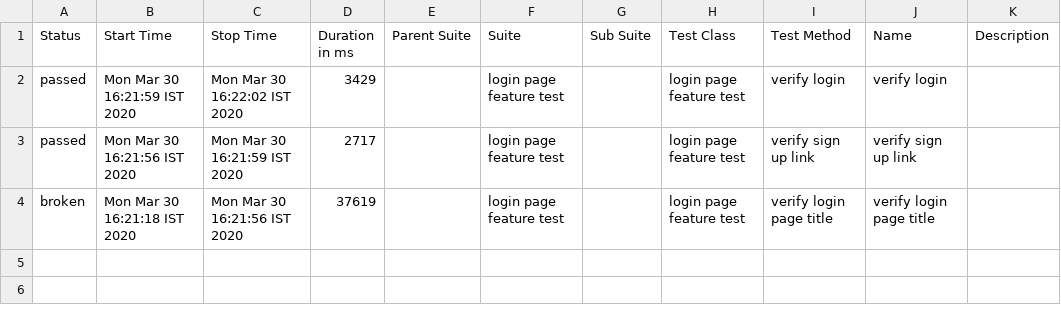
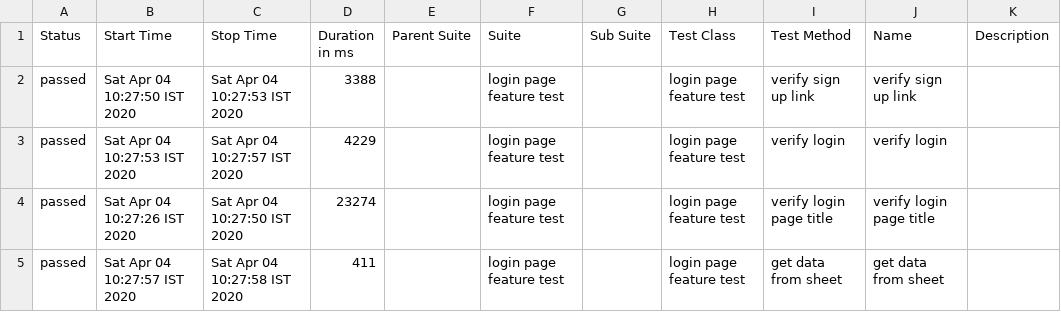
Before and after one commit to chandrupsekar/wdio-test-framework, a CSV file: allure-report/data/suites.csv, drawn as a sheet.

Commit message:
updated allure reports

```diff
--- a/allure-report/data/suites.csv
+++ b/allure-report/data/suites.csv
@@ -1,4 +1,5 @@
 "Status","Start Time","Stop Time","Duration in ms","Parent Suite","Suite","Sub Suite","Test Class","Test Method","Name","Description"
-"passed","Mon Mar 30 16:21:59 IST 2020","Mon Mar 30 16:22:02 IST 2020","3429","","login page feature test","","login page feature test","verify login","verify login",""
-"passed","Mon Mar 30 16:21:56 IST 2020","Mon Mar 30 16:21:59 IST 2020","2717","","login page feature test","","login page feature test","verify sign up link","verify sign up link",""
-"broken","Mon Mar 30 16:21:18 IST 2020","Mon Mar 30 16:21:56 IST 2020","37619","","login page feature test","","login page feature test","verify login page title","verify login page title",""
+"passed","Sat Apr 04 10:27:50 IST 2020","Sat Apr 04 10:27:53 IST 2020","3388","","login page feature test","","login page feature test","verify sign up link","verify sign up link",""
+"passed","Sat Apr 04 10:27:53 IST 2020","Sat Apr 04 10:27:57 IST 2020","4229","","login page feature test","","login page feature test","verify login","verify login",""
+"passed","Sat Apr 04 10:27:26 IST 2020","Sat Apr 04 10:27:50 IST 2020","23274","","login page feature test","","login page feature test","verify login page title","verify login page title",""
+"passed","Sat Apr 04 10:27:57 IST 2020","Sat Apr 04 10:27:58 IST 2020","411","","login page feature test","","login page feature test","get data from sheet","get data from sheet",""
```
Also changed, not shown: 29 other files.
